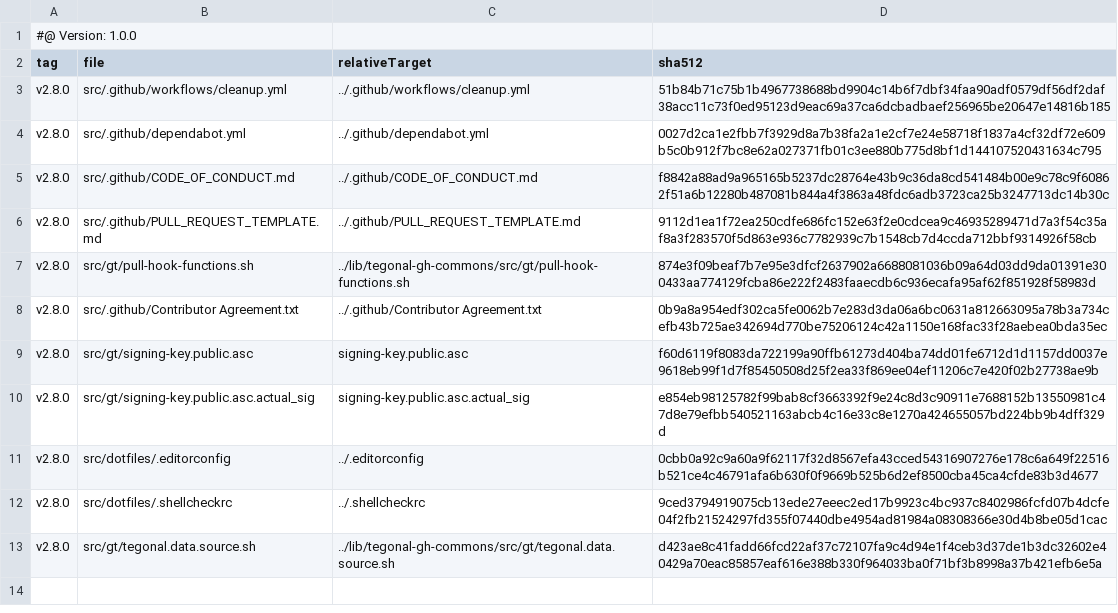
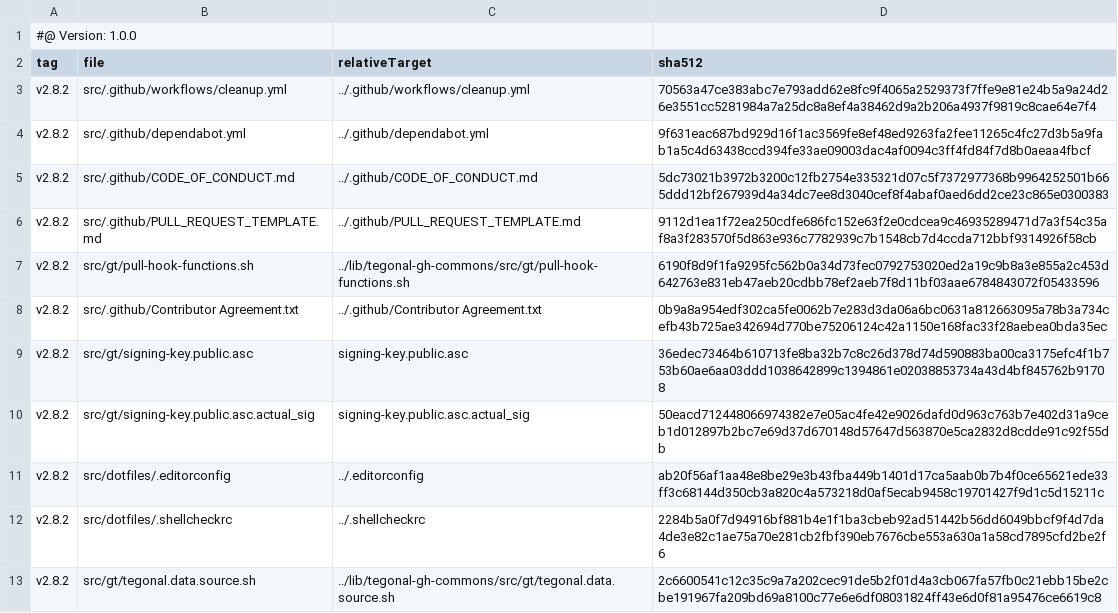
Before and after one commit to tegonal/gt, a TSV file: .gt/remotes/tegonal-gh-commons/pulled.tsv, drawn as a sheet.

Commit message:
update files of remote tegonal-gh-commons to version v2.8.2 via gt

```diff
--- a/.gt/remotes/tegonal-gh-commons/pulled.tsv
+++ b/.gt/remotes/tegonal-gh-commons/pulled.tsv
@@ -2,12 +2,12 @@
 tag	file	relativeTarget	sha512
-v2.8.0	src/.github/workflows/cleanup.yml	../.github/workflows/cleanup.yml	51b84b71c75b1b4967738688bd9904c14b6f7dbf34faa90adf0579df56df2daf38acc11c73f0ed95123d9eac69a37ca6dcbadbaef256965be20647e14816b185
-v2.8.0	src/.github/dependabot.yml	../.github/dependabot.yml	0027d2ca1e2fbb7f3929d8a7b38fa2a1e2cf7e24e58718f1837a4cf32df72e609b5c0b912f7bc8e62a027371fb01c3ee880b775d8bf1d144107520431634c795
-v2.8.0	src/.github/CODE_OF_CONDUCT.md	../.github/CODE_OF_CONDUCT.md	f8842a88ad9a965165b5237dc28764e43b9c36da8cd541484b00e9c78c9f60862f51a6b12280b487081b844a4f3863a48fdc6adb3723ca25b3247713dc14b30c
-v2.8.0	src/.github/PULL_REQUEST_TEMPLATE.md	../.github/PULL_REQUEST_TEMPLATE.md	9112d1ea1f72ea250cdfe686fc152e63f2e0cdcea9c46935289471d7a3f54c35af8a3f283570f5d863e936c7782939c7b1548cb7d4ccda712bbf9314926f58cb
-v2.8.0	src/gt/pull-hook-functions.sh	../lib/tegonal-gh-commons/src/gt/pull-hook-functions.sh	874e3f09beaf7b7e95e3dfcf2637902a6688081036b09a64d03dd9da01391e300433aa774129fcba86e222f2483faaecdb6c936ecafa95af62f851928f58983d
-v2.8.0	src/.github/Contributor Agreement.txt	../.github/Contributor Agreement.txt	0b9a8a954edf302ca5fe0062b7e283d3da06a6bc0631a812663095a78b3a734cefb43b725ae342694d770be75206124c42a1150e168fac33f28aebea0bda35ec
-v2.8.0	src/gt/signing-key.public.asc	signing-key.public.asc	f60d6119f8083da722199a90ffb61273d404ba74dd01fe6712d1d1157dd0037e9618eb99f1d7f85450508d25f2ea33f869ee04ef11206c7e420f02b27738ae9b
-v2.8.0	src/gt/signing-key.public.asc.actual_sig	signing-key.public.asc.actual_sig	e854eb98125782f99bab8cf3663392f9e24c8d3c90911e7688152b13550981c47d8e79efbb540521163abcb4c16e33c8e1270a424655057bd224bb9b4dff329d
-v2.8.0	src/dotfiles/.editorconfig	../.editorconfig	0cbb0a92c9a60a9f62117f32d8567efa43cced54316907276e178c6a649f22516b521ce4c46791afa6b630f0f9669b525b6d2ef8500cba45ca4cfde83b3d4677
-v2.8.0	src/dotfiles/.shellcheckrc	../.shellcheckrc	9ced3794919075cb13ede27eeec2ed17b9923c4bc937c8402986fcfd07b4dcfe04f2fb21524297fd355f07440dbe4954ad81984a08308366e30d4b8be05d1cac
-v2.8.0	src/gt/tegonal.data.source.sh	../lib/tegonal-gh-commons/src/gt/tegonal.data.source.sh	d423ae8c41fadd66fcd22af37c72107fa9c4d94e1f4ceb3d37de1b3dc32602e40429a70eac85857eaf616e388b330f964033ba0f71bf3b8998a37b421efb6e5a
+v2.8.2	src/.github/workflows/cleanup.yml	../.github/workflows/cleanup.yml	70563a47ce383abc7e793add62e8fc9f4065a2529373f7ffe9e81e24b5a9a24d26e3551cc5281984a7a25dc8a8ef4a38462d9a2b206a4937f9819c8cae64e7f4
+v2.8.2	src/.github/dependabot.yml	../.github/dependabot.yml	9f631eac687bd929d16f1ac3569fe8ef48ed9263fa2fee11265c4fc27d3b5a9fab1a5c4d63438ccd394fe33ae09003dac4af0094c3ff4fd84f7d8b0aeaa4fbcf
+v2.8.2	src/.github/CODE_OF_CONDUCT.md	../.github/CODE_OF_CONDUCT.md	5dc73021b3972b3200c12fb2754e335321d07c5f7372977368b9964252501b665ddd12bf267939d4a34dc7ee8d3040cef8f4abaf0aed6dd2ce23c865e0300383
+v2.8.2	src/.github/PULL_REQUEST_TEMPLATE.md	../.github/PULL_REQUEST_TEMPLATE.md	9112d1ea1f72ea250cdfe686fc152e63f2e0cdcea9c46935289471d7a3f54c35af8a3f283570f5d863e936c7782939c7b1548cb7d4ccda712bbf9314926f58cb
+v2.8.2	src/gt/pull-hook-functions.sh	../lib/tegonal-gh-commons/src/gt/pull-hook-functions.sh	6190f8d9f1fa9295fc562b0a34d73fec0792753020ed2a19c9b8a3e855a2c453d642763e831eb47aeb20cdbb78ef2aeb7f8d11bf03aae6784843072f05433596
+v2.8.2	src/.github/Contributor Agreement.txt	../.github/Contributor Agreement.txt	0b9a8a954edf302ca5fe0062b7e283d3da06a6bc0631a812663095a78b3a734cefb43b725ae342694d770be75206124c42a1150e168fac33f28aebea0bda35ec
+v2.8.2	src/gt/signing-key.public.asc	signing-key.public.asc	36edec73464b610713fe8ba32b7c8c26d378d74d590883ba00ca3175efc4f1b753b60ae6aa03ddd1038642899c1394861e02038853734a43d4bf845762b91708
+v2.8.2	src/gt/signing-key.public.asc.actual_sig	signing-key.public.asc.actual_sig	50eacd712448066974382e7e05ac4fe42e9026dafd0d963c763b7e402d31a9ceb1d012897b2bc7e69d37d670148d57647d563870e5ca2832d8cdde91c92f55db
+v2.8.2	src/dotfiles/.editorconfig	../.editorconfig	ab20f56af1aa48e8be29e3b43fba449b1401d17ca5aab0b7b4f0ce65621ede33ff3c68144d350cb3a820c4a573218d0af5ecab9458c19701427f9d1c5d15211c
+v2.8.2	src/dotfiles/.shellcheckrc	../.shellcheckrc	2284b5a0f7d94916bf881b4e1f1ba3cbeb92ad51442b56dd6049bbcf9f4d7da4de3e82c1ae75a70e281cb2fbf390eb7676cbe553a630a1a58cd7895cfd2be2f6
+v2.8.2	src/gt/tegonal.data.source.sh	../lib/tegonal-gh-commons/src/gt/tegonal.data.source.sh	2c6600541c12c35c9a7a202cec91de5b2f01d4a3cb067fa57fb0c21ebb15be2cbe191967fa209bd69a8100c77e6e6df08031824ff43e6d0f81a95476ce6619c8
```
Also changed, not shown: 11 other files.
